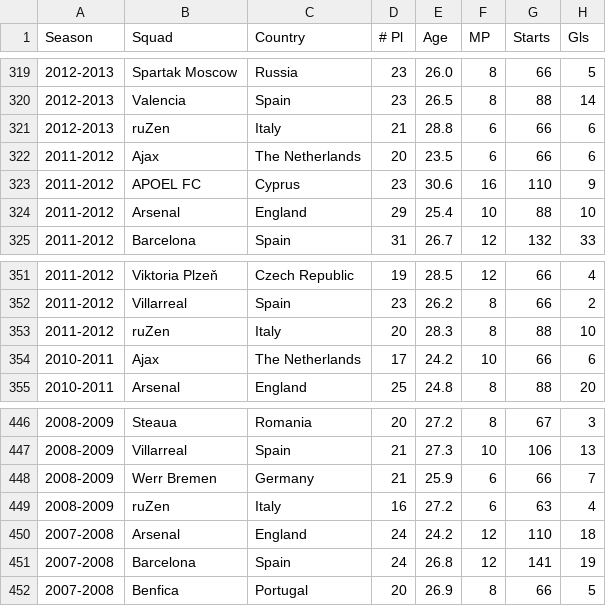
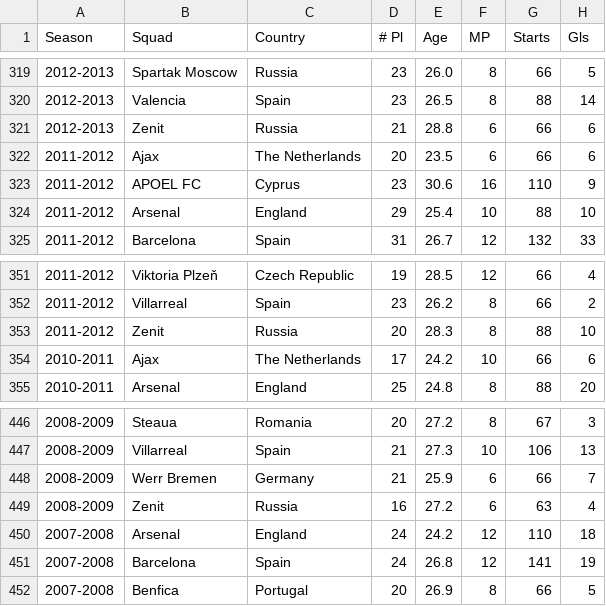
Before and after one commit to lauralardies/uefa_analisis, a CSV file: UEFA/data/equipos_limpio.csv, drawn as a sheet; only a part is shown, gaps mark what is left out; the diff covers the shown part only; the diff names each change by its address in the sheet, - before the commit and + after, or states it on an @@ line.

```diff
--- a/UEFA/data/equipos_limpio.csv
+++ b/UEFA/data/equipos_limpio.csv
-B321 (Squad): ruZen
+B321 (Squad): Zenit
-C321 (Country): Italy
+C321 (Country): Russia
-B353 (Squad): ruZen
+B353 (Squad): Zenit
-C353 (Country): Italy
+C353 (Country): Russia
-B449 (Squad): ruZen
+B449 (Squad): Zenit
-C449 (Country): Italy
+C449 (Country): Russia
```
Also changed, not shown: 12 edited cells elsewhere in this file, UEFA/data/jugadores_limpio.csv, UEFA/data/overall_limpio.csv, 7 other files.
